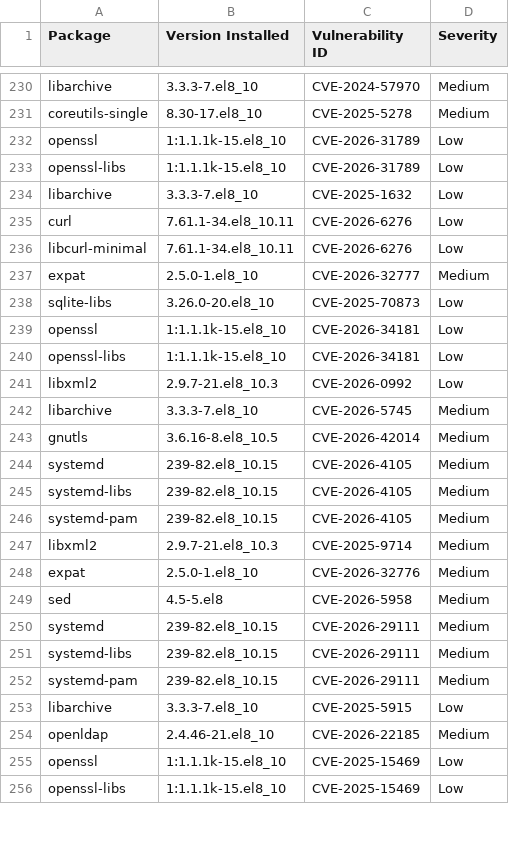
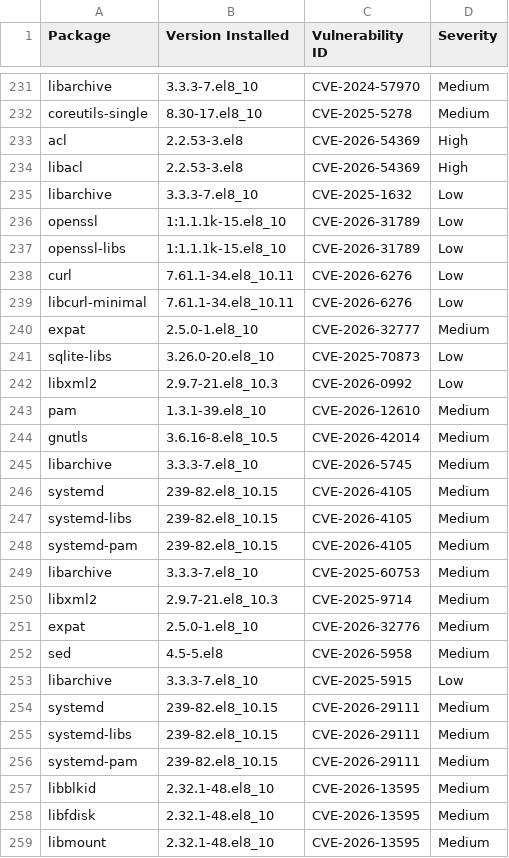
Before and after one commit to AnchorLayer/docker-baseimage-rocky, a CSV file: vuln-reports-Obsidian/grype-report-Obsidian.csv, drawn as a sheet; only a part is shown, gaps mark what is left out; the shorter side is filled out with more unchanged rows; the diff covers the shown part only.

```diff
--- a/vuln-reports-Obsidian/grype-report-Obsidian.csv
+++ b/vuln-reports-Obsidian/grype-report-Obsidian.csv
@@ -231,5 +232,7 @@
 "coreutils-single","8.30-17.el8_10","CVE-2025-5278","Medium"
+"acl","2.2.53-3.el8","CVE-2026-54369","High"
+"libacl","2.2.53-3.el8","CVE-2026-54369","High"
+"libarchive","3.3.3-7.el8_10","CVE-2025-1632","Low"
 "openssl","1:1.1.1k-15.el8_10","CVE-2026-31789","Low"
 "openssl-libs","1:1.1.1k-15.el8_10","CVE-2026-31789","Low"
-"libarchive","3.3.3-7.el8_10","CVE-2025-1632","Low"
 "curl","7.61.1-34.el8_10.11","CVE-2026-6276","Low"
@@ -238,7 +241,6 @@
 "sqlite-libs","3.26.0-20.el8_10","CVE-2025-70873","Low"
-"openssl","1:1.1.1k-15.el8_10","CVE-2026-34181","Low"
-"openssl-libs","1:1.1.1k-15.el8_10","CVE-2026-34181","Low"
 "libxml2","2.9.7-21.el8_10.3","CVE-2026-0992","Low"
+"pam","1.3.1-39.el8_10","CVE-2026-12610","Medium"
+"gnutls","3.6.16-8.el8_10.5","CVE-2026-42014","Medium"
 "libarchive","3.3.3-7.el8_10","CVE-2026-5745","Medium"
-"gnutls","3.6.16-8.el8_10.5","CVE-2026-42014","Medium"
 "systemd","239-82.el8_10.15","CVE-2026-4105","Medium"
@@ -246,2 +248,3 @@
 "systemd-pam","239-82.el8_10.15","CVE-2026-4105","Medium"
+"libarchive","3.3.3-7.el8_10","CVE-2025-60753","Medium"
 "libxml2","2.9.7-21.el8_10.3","CVE-2025-9714","Medium"
@@ -249,2 +252,3 @@
 "sed","4.5-5.el8","CVE-2026-5958","Medium"
+"libarchive","3.3.3-7.el8_10","CVE-2025-5915","Low"
 "systemd","239-82.el8_10.15","CVE-2026-29111","Medium"
@@ -252,2 +256,4 @@
 "systemd-pam","239-82.el8_10.15","CVE-2026-29111","Medium"
-"libarchive","3.3.3-7.el8_10","CVE-2025-5915","Low"
+"libblkid","2.32.1-48.el8_10","CVE-2026-13595","Medium"
+"libfdisk","2.32.1-48.el8_10","CVE-2026-13595","Medium"
+"libmount","2.32.1-48.el8_10","CVE-2026-13595","Medium"
```
Also changed, not shown: 18 added rows, 6 removed rows, 21 moved rows and 3 edited cells elsewhere in this file, vuln-reports-Onyx/grype-report-Onyx.csv, vuln-reports-Quartz/grype-report-Quartz.csv, 16 other files.
